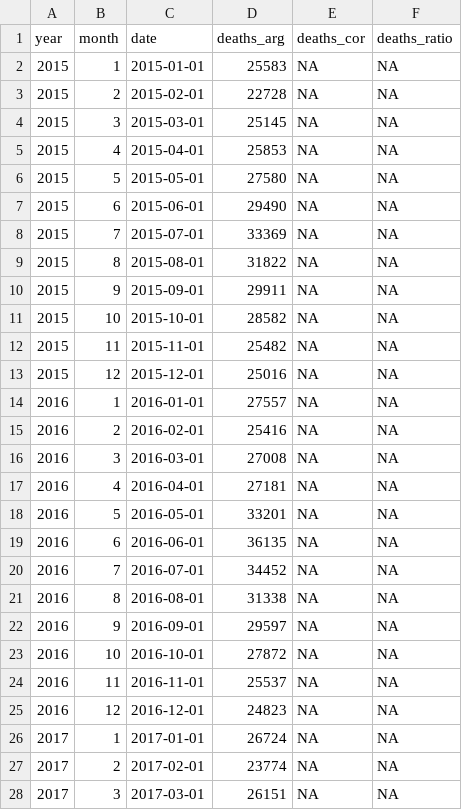
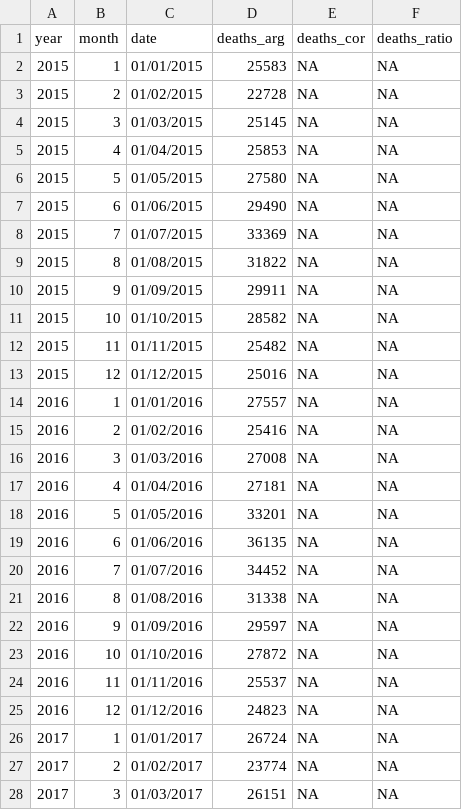
Before and after one commit to akarlinsky/cordoba_argentina_proj, a CSV file: Data/acm_data.csv, drawn as a sheet; only a part is shown; the diff covers the shown part only.

```diff
--- a/Data/acm_data.csv
+++ b/Data/acm_data.csv
@@ -2,27 +2,27 @@
-2015,1,"2015-01-01",25583,NA,NA
-2015,2,"2015-02-01",22728,NA,NA
-2015,3,"2015-03-01",25145,NA,NA
-2015,4,"2015-04-01",25853,NA,NA
-2015,5,"2015-05-01",27580,NA,NA
-2015,6,"2015-06-01",29490,NA,NA
-2015,7,"2015-07-01",33369,NA,NA
-2015,8,"2015-08-01",31822,NA,NA
-2015,9,"2015-09-01",29911,NA,NA
-2015,10,"2015-10-01",28582,NA,NA
-2015,11,"2015-11-01",25482,NA,NA
-2015,12,"2015-12-01",25016,NA,NA
-2016,1,"2016-01-01",27557,NA,NA
-2016,2,"2016-02-01",25416,NA,NA
-2016,3,"2016-03-01",27008,NA,NA
-2016,4,"2016-04-01",27181,NA,NA
-2016,5,"2016-05-01",33201,NA,NA
-2016,6,"2016-06-01",36135,NA,NA
-2016,7,"2016-07-01",34452,NA,NA
-2016,8,"2016-08-01",31338,NA,NA
-2016,9,"2016-09-01",29597,NA,NA
-2016,10,"2016-10-01",27872,NA,NA
-2016,11,"2016-11-01",25537,NA,NA
-2016,12,"2016-12-01",24823,NA,NA
-2017,1,"2017-01-01",26724,NA,NA
-2017,2,"2017-02-01",23774,NA,NA
-2017,3,"2017-03-01",26151,NA,NA
+2015,1,01/01/2015,25583,NA,NA
+2015,2,01/02/2015,22728,NA,NA
+2015,3,01/03/2015,25145,NA,NA
+2015,4,01/04/2015,25853,NA,NA
+2015,5,01/05/2015,27580,NA,NA
+2015,6,01/06/2015,29490,NA,NA
+2015,7,01/07/2015,33369,NA,NA
+2015,8,01/08/2015,31822,NA,NA
+2015,9,01/09/2015,29911,NA,NA
+2015,10,01/10/2015,28582,NA,NA
+2015,11,01/11/2015,25482,NA,NA
+2015,12,01/12/2015,25016,NA,NA
+2016,1,01/01/2016,27557,NA,NA
+2016,2,01/02/2016,25416,NA,NA
+2016,3,01/03/2016,27008,NA,NA
+2016,4,01/04/2016,27181,NA,NA
+2016,5,01/05/2016,33201,NA,NA
+2016,6,01/06/2016,36135,NA,NA
+2016,7,01/07/2016,34452,NA,NA
+2016,8,01/08/2016,31338,NA,NA
+2016,9,01/09/2016,29597,NA,NA
+2016,10,01/10/2016,27872,NA,NA
+2016,11,01/11/2016,25537,NA,NA
+2016,12,01/12/2016,24823,NA,NA
+2017,1,01/01/2017,26724,NA,NA
+2017,2,01/02/2017,23774,NA,NA
+2017,3,01/03/2017,26151,NA,NA
```
Also changed, not shown: 89 edited cells elsewhere in this file, figure1_panel_a.csv, figure2.csv, 3 other files.
